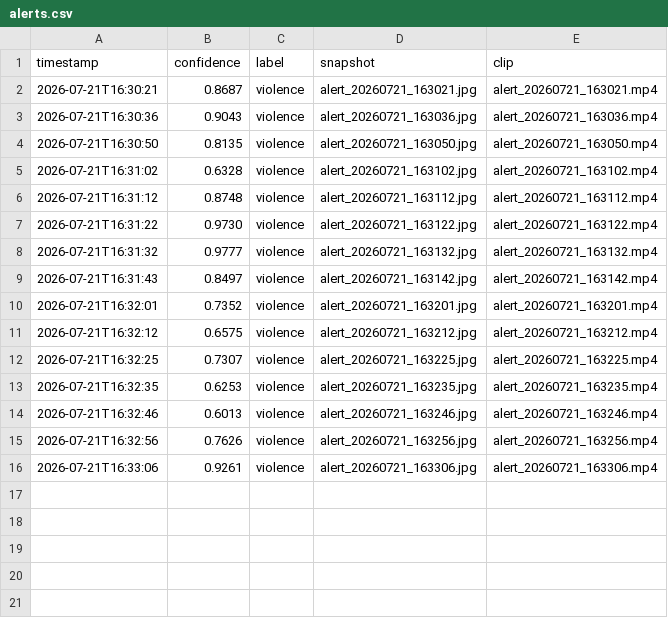
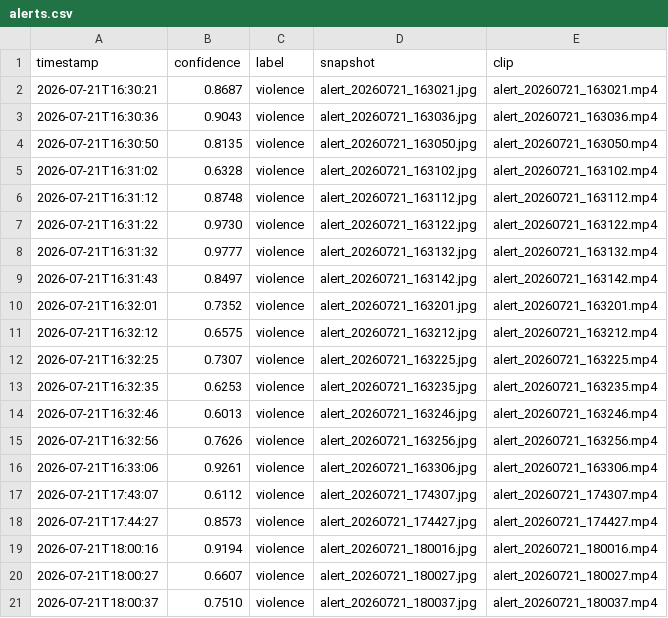
Before and after one commit to SonamDobriyal1/live_feed-f, a CSV file: alerts/alerts.csv, drawn as a sheet; the diff names each change by its address in the sheet, - before the commit and + after, or states it on an @@ line.

```diff
--- a/alerts/alerts.csv
+++ b/alerts/alerts.csv
+row 17: 2026-07-21T17:43:07 | 0.6112 | violence | alert_20260721_174307.jpg | alert_20260721_174307.mp4
+row 18: 2026-07-21T17:44:27 | 0.8573 | violence | alert_20260721_174427.jpg | alert_20260721_174427.mp4
+row 19: 2026-07-21T18:00:16 | 0.9194 | violence | alert_20260721_180016.jpg | alert_20260721_180016.mp4
+row 20: 2026-07-21T18:00:27 | 0.6607 | violence | alert_20260721_180027.jpg | alert_20260721_180027.mp4
+row 21: 2026-07-21T18:00:37 | 0.7510 | violence | alert_20260721_180037.jpg | alert_20260721_180037.mp4
```
Also changed, not shown: 8 other files.
